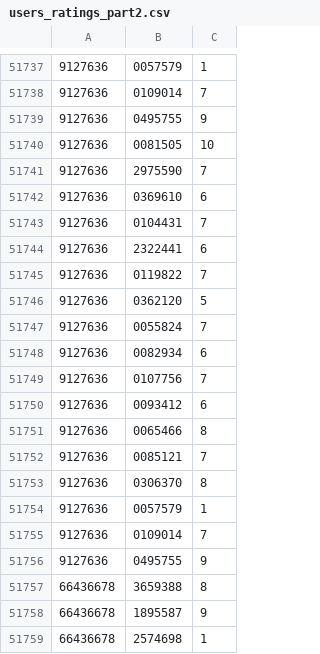
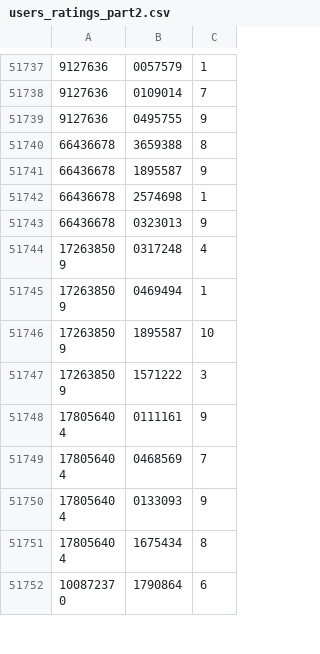
Before and after one commit to thanh309/film-finder, a CSV file: resources/ratings/users_ratings_part2.csv, drawn as a sheet; only a part is shown, gaps mark what is left out; the shorter side is filled out with more unchanged rows.

```diff
--- a/resources/ratings/users_ratings_part2.csv
+++ b/resources/ratings/users_ratings_part2.csv
@@ -51739,19 +51739,2 @@
 9127636,0495755,9
-9127636,0081505,10
-9127636,2975590,7
-9127636,0369610,6
-9127636,0104431,7
-9127636,2322441,6
-9127636,0119822,7
-9127636,0362120,5
-9127636,0055824,7
-9127636,0082934,6
-9127636,0107756,7
-9127636,0093412,6
-9127636,0065466,8
-9127636,0085121,7
-9127636,0306370,8
-9127636,0057579,1
-9127636,0109014,7
-9127636,0495755,9
 66436678,3659388,8
```
Also changed, not shown: 27 other files.
